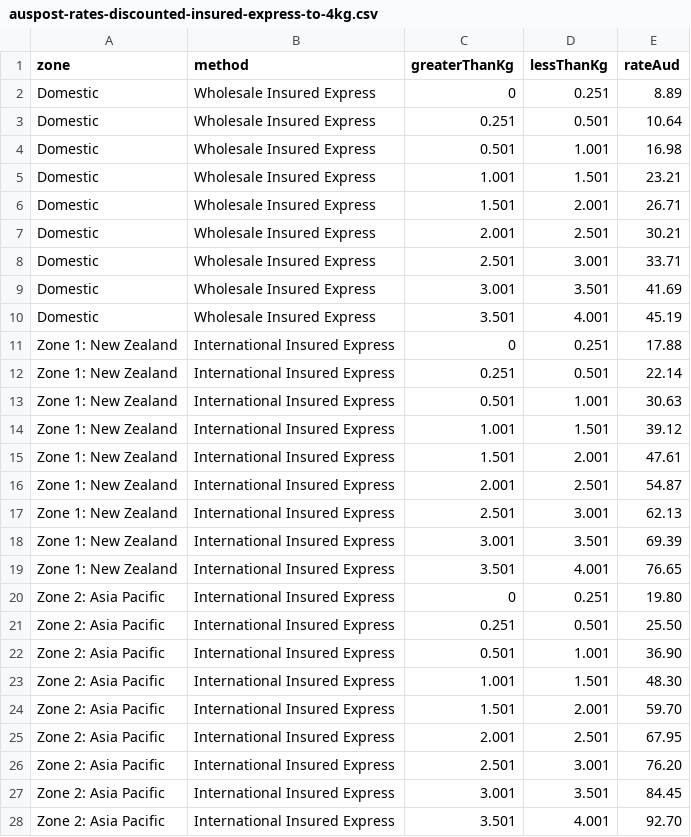
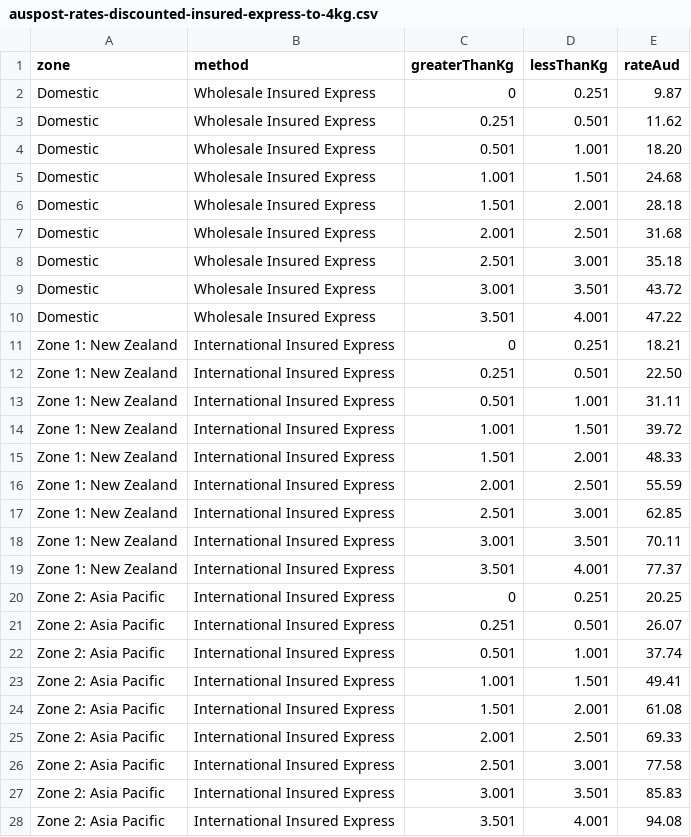
Before and after one commit to sgryphon/shopify-auspost-rates, a CSV file: data/auspost-rates-discounted-insured-express-to-4kg.csv, drawn as a sheet; only a part is shown; the diff covers the shown part only.

Commit message:
Updated rates for 03 Jul 2023

```diff
--- a/data/auspost-rates-discounted-insured-express-to-4kg.csv
+++ b/data/auspost-rates-discounted-insured-express-to-4kg.csv
@@ -1,28 +1,28 @@
 zone,method,greaterThanKg,lessThanKg,rateAud
-Domestic,Wholesale Insured Express,0,0.251,8.89
-Domestic,Wholesale Insured Express,0.251,0.501,10.64
-Domestic,Wholesale Insured Express,0.501,1.001,16.98
-Domestic,Wholesale Insured Express,1.001,1.501,23.21
-Domestic,Wholesale Insured Express,1.501,2.001,26.71
-Domestic,Wholesale Insured Express,2.001,2.501,30.21
-Domestic,Wholesale Insured Express,2.501,3.001,33.71
-Domestic,Wholesale Insured Express,3.001,3.501,41.69
-Domestic,Wholesale Insured Express,3.501,4.001,45.19
-Zone 1: New Zealand,International Insured Express,0,0.251,17.88
-Zone 1: New Zealand,International Insured Express,0.251,0.501,22.14
-Zone 1: New Zealand,International Insured Express,0.501,1.001,30.63
-Zone 1: New Zealand,International Insured Express,1.001,1.501,39.12
-Zone 1: New Zealand,International Insured Express,1.501,2.001,47.61
-Zone 1: New Zealand,International Insured Express,2.001,2.501,54.87
-Zone 1: New Zealand,International Insured Express,2.501,3.001,62.13
-Zone 1: New Zealand,International Insured Express,3.001,3.501,69.39
-Zone 1: New Zealand,International Insured Express,3.501,4.001,76.65
-Zone 2: Asia Pacific,International Insured Express,0,0.251,19.80
-Zone 2: Asia Pacific,International Insured Express,0.251,0.501,25.50
-Zone 2: Asia Pacific,International Insured Express,0.501,1.001,36.90
-Zone 2: Asia Pacific,International Insured Express,1.001,1.501,48.30
-Zone 2: Asia Pacific,International Insured Express,1.501,2.001,59.70
-Zone 2: Asia Pacific,International Insured Express,2.001,2.501,67.95
-Zone 2: Asia Pacific,International Insured Express,2.501,3.001,76.20
-Zone 2: Asia Pacific,International Insured Express,3.001,3.501,84.45
-Zone 2: Asia Pacific,International Insured Express,3.501,4.001,92.70
+Domestic,Wholesale Insured Express,0,0.251,9.87
+Domestic,Wholesale Insured Express,0.251,0.501,11.62
+Domestic,Wholesale Insured Express,0.501,1.001,18.20
+Domestic,Wholesale Insured Express,1.001,1.501,24.68
+Domestic,Wholesale Insured Express,1.501,2.001,28.18
+Domestic,Wholesale Insured Express,2.001,2.501,31.68
+Domestic,Wholesale Insured Express,2.501,3.001,35.18
+Domestic,Wholesale Insured Express,3.001,3.501,43.72
+Domestic,Wholesale Insured Express,3.501,4.001,47.22
+Zone 1: New Zealand,International Insured Express,0,0.251,18.21
+Zone 1: New Zealand,International Insured Express,0.251,0.501,22.50
+Zone 1: New Zealand,International Insured Express,0.501,1.001,31.11
+Zone 1: New Zealand,International Insured Express,1.001,1.501,39.72
+Zone 1: New Zealand,International Insured Express,1.501,2.001,48.33
+Zone 1: New Zealand,International Insured Express,2.001,2.501,55.59
+Zone 1: New Zealand,International Insured Express,2.501,3.001,62.85
+Zone 1: New Zealand,International Insured Express,3.001,3.501,70.11
+Zone 1: New Zealand,International Insured Express,3.501,4.001,77.37
+Zone 2: Asia Pacific,International Insured Express,0,0.251,20.25
+Zone 2: Asia Pacific,International Insured Express,0.251,0.501,26.07
+Zone 2: Asia Pacific,International Insured Express,0.501,1.001,37.74
+Zone 2: Asia Pacific,International Insured Express,1.001,1.501,49.41
+Zone 2: Asia Pacific,International Insured Express,1.501,2.001,61.08
+Zone 2: Asia Pacific,International Insured Express,2.001,2.501,69.33
+Zone 2: Asia Pacific,International Insured Express,2.501,3.001,77.58
+Zone 2: Asia Pacific,International Insured Express,3.001,3.501,85.83
+Zone 2: Asia Pacific,International Insured Express,3.501,4.001,94.08
```
Also changed, not shown: 27 edited cells elsewhere in this file, data/auspost-rates-to-1-5kg.csv, 1 other file.
